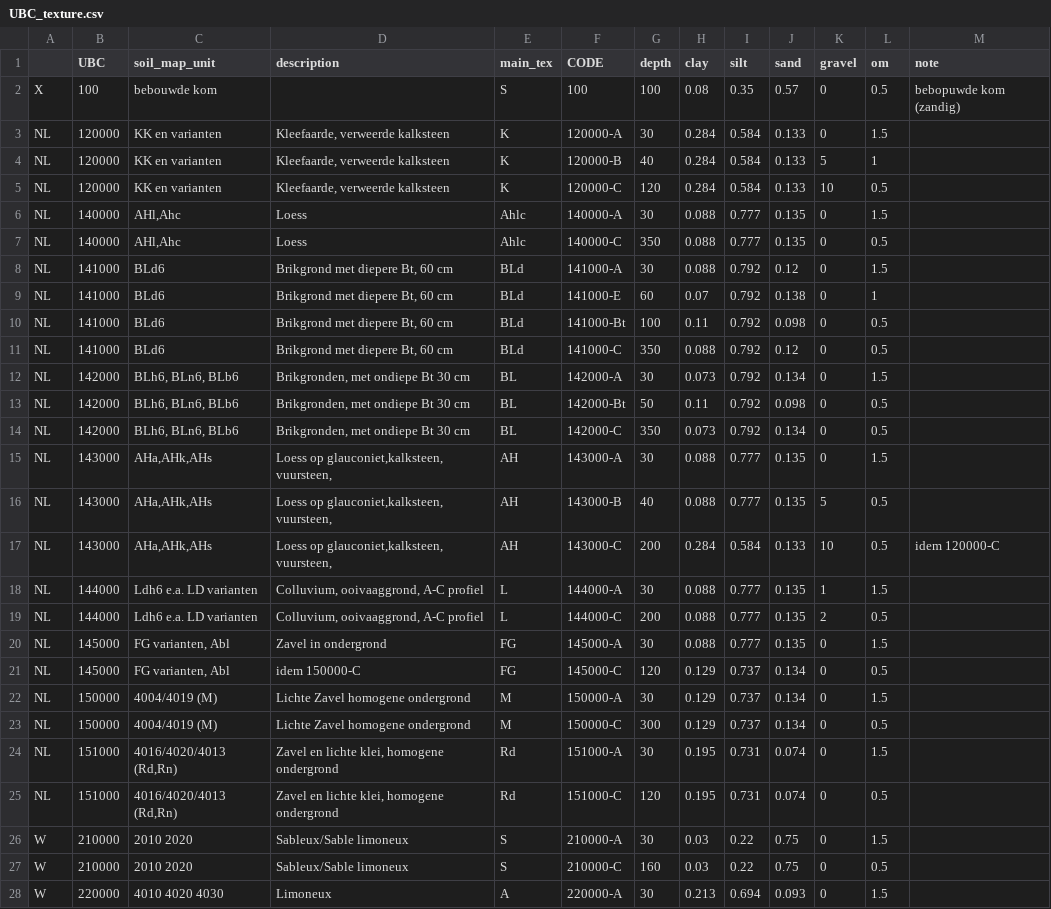
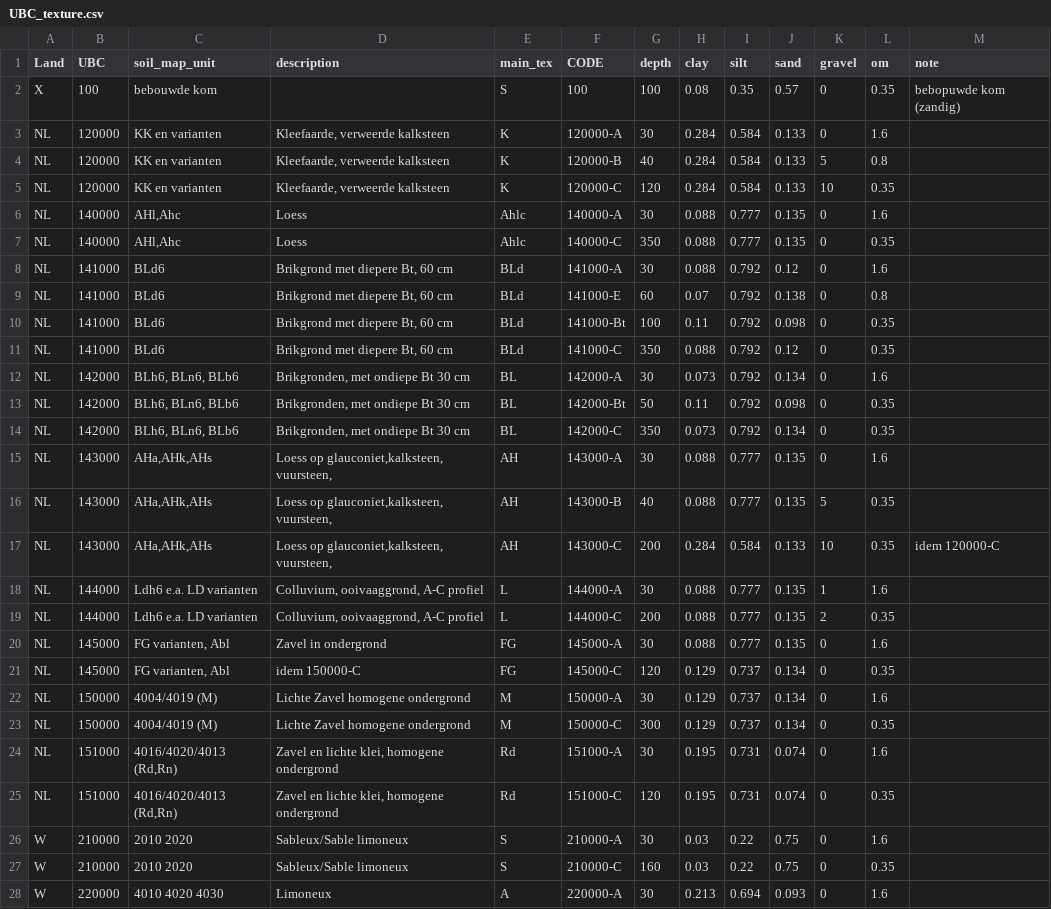
Before and after one commit to mcommelin/Geuldal_NBS_simulations, a CSV file: sources/setup/swatre/UBC_texture.csv, drawn as a sheet; only a part is shown; the diff covers the shown part only.

Commit message:
// changed standard org matter in A-B-C to average values from soilgrids (1.5-1.0-0.5 is now 1.5-0.8-0.35)

```diff
--- a/sources/setup/swatre/UBC_texture.csv
+++ b/sources/setup/swatre/UBC_texture.csv
@@ -1,28 +1,28 @@
- ,UBC,soil_map_unit,description,main_tex,CODE,depth,clay,silt,sand,gravel,om,note
-X,100,bebouwde kom,,S,100,100,0.08,0.35,0.57,0,0.5,bebopuwde kom (zandig)
-NL,120000,KK en  varianten,"Kleefaarde, verweerde kalksteen",K,120000-A,30,0.284,0.584,0.133,0,1.5,
-NL,120000,KK en  varianten,"Kleefaarde, verweerde kalksteen",K,120000-B,40,0.284,0.584,0.133,5,1,
-NL,120000,KK en  varianten,"Kleefaarde, verweerde kalksteen",K,120000-C,120,0.284,0.584,0.133,10,0.5,
-NL,140000,"AHl,Ahc",Loess ,Ahlc,140000-A,30,0.088,0.777,0.135,0,1.5,
-NL,140000,"AHl,Ahc",Loess ,Ahlc,140000-C,350,0.088,0.777,0.135,0,0.5,
-NL,141000,BLd6,"Brikgrond met diepere Bt, 60 cm",BLd,141000-A,30,0.088,0.792,0.12,0,1.5,
-NL,141000,BLd6,"Brikgrond met diepere Bt, 60 cm",BLd,141000-E,60,0.07,0.792,0.138,0,1,
-NL,141000,BLd6,"Brikgrond met diepere Bt, 60 cm",BLd,141000-Bt,100,0.11,0.792,0.098,0,0.5,
-NL,141000,BLd6,"Brikgrond met diepere Bt, 60 cm",BLd,141000-C,350,0.088,0.792,0.12,0,0.5,
-NL,142000,"BLh6, BLn6, BLb6","Brikgronden, met ondiepe Bt 30 cm",BL,142000-A,30,0.073,0.792,0.134,0,1.5,
-NL,142000,"BLh6, BLn6, BLb6","Brikgronden, met ondiepe Bt 30 cm",BL,142000-Bt,50,0.11,0.792,0.098,0,0.5,
-NL,142000,"BLh6, BLn6, BLb6","Brikgronden, met ondiepe Bt 30 cm",BL,142000-C,350,0.073,0.792,0.134,0,0.5,
-NL,143000,"AHa,AHk,AHs","Loess op glauconiet,kalksteen, vuursteen, ",AH,143000-A,30,0.088,0.777,0.135,0,1.5,
-NL,143000,"AHa,AHk,AHs","Loess op glauconiet,kalksteen, vuursteen, ",AH,143000-B,40,0.088,0.777,0.135,5,0.5,
-NL,143000,"AHa,AHk,AHs","Loess op glauconiet,kalksteen, vuursteen, ",AH,143000-C,200,0.284,0.584,0.133,10,0.5,idem 120000-C
-NL,144000,Ldh6 e.a. LD varianten,"Colluvium, ooivaaggrond, A-C profiel",L,144000-A,30,0.088,0.777,0.135,1,1.5,
-NL,144000,Ldh6 e.a. LD varianten,"Colluvium, ooivaaggrond, A-C profiel",L,144000-C,200,0.088,0.777,0.135,2,0.5,
-NL,145000,"FG varianten, Abl",Zavel in ondergrond,FG,145000-A,30,0.088,0.777,0.135,0,1.5,
-NL,145000,"FG varianten, Abl",idem 150000-C,FG,145000-C,120,0.129,0.737,0.134,0,0.5,
-NL,150000,4004/4019 (M),Lichte Zavel homogene ondergrond,M,150000-A,30,0.129,0.737,0.134,0,1.5,
-NL,150000,4004/4019 (M),Lichte Zavel homogene ondergrond,M,150000-C,300,0.129,0.737,0.134,0,0.5,
-NL,151000,"4016/4020/4013 (Rd,Rn)","Zavel en lichte klei, homogene ondergrond",Rd,151000-A,30,0.195,0.731,0.074,0,1.5,
-NL,151000,"4016/4020/4013 (Rd,Rn)","Zavel en lichte klei, homogene ondergrond",Rd,151000-C,120,0.195,0.731,0.074,0,0.5,
-W,210000,2010 2020,Sableux/Sable limoneux,S,210000-A,30,0.03,0.22,0.75,0,1.5,
-W,210000,2010 2020,Sableux/Sable limoneux,S,210000-C,160,0.03,0.22,0.75,0,0.5,
-W,220000,4010 4020 4030,Limoneux,A,220000-A,30,0.213,0.694,0.093,0,1.5,
+Land,UBC,soil_map_unit,description,main_tex,CODE,depth,clay,silt,sand,gravel,om,note
+X,100,bebouwde kom,,S,100,100,0.08,0.35,0.57,0,0.35,bebopuwde kom (zandig)
+NL,120000,KK en  varianten,"Kleefaarde, verweerde kalksteen",K,120000-A,30,0.284,0.584,0.133,0,1.6,
+NL,120000,KK en  varianten,"Kleefaarde, verweerde kalksteen",K,120000-B,40,0.284,0.584,0.133,5,0.8,
+NL,120000,KK en  varianten,"Kleefaarde, verweerde kalksteen",K,120000-C,120,0.284,0.584,0.133,10,0.35,
+NL,140000,"AHl,Ahc",Loess ,Ahlc,140000-A,30,0.088,0.777,0.135,0,1.6,
+NL,140000,"AHl,Ahc",Loess ,Ahlc,140000-C,350,0.088,0.777,0.135,0,0.35,
+NL,141000,BLd6,"Brikgrond met diepere Bt, 60 cm",BLd,141000-A,30,0.088,0.792,0.12,0,1.6,
+NL,141000,BLd6,"Brikgrond met diepere Bt, 60 cm",BLd,141000-E,60,0.07,0.792,0.138,0,0.8,
+NL,141000,BLd6,"Brikgrond met diepere Bt, 60 cm",BLd,141000-Bt,100,0.11,0.792,0.098,0,0.35,
+NL,141000,BLd6,"Brikgrond met diepere Bt, 60 cm",BLd,141000-C,350,0.088,0.792,0.12,0,0.35,
+NL,142000,"BLh6, BLn6, BLb6","Brikgronden, met ondiepe Bt 30 cm",BL,142000-A,30,0.073,0.792,0.134,0,1.6,
+NL,142000,"BLh6, BLn6, BLb6","Brikgronden, met ondiepe Bt 30 cm",BL,142000-Bt,50,0.11,0.792,0.098,0,0.35,
+NL,142000,"BLh6, BLn6, BLb6","Brikgronden, met ondiepe Bt 30 cm",BL,142000-C,350,0.073,0.792,0.134,0,0.35,
+NL,143000,"AHa,AHk,AHs","Loess op glauconiet,kalksteen, vuursteen, ",AH,143000-A,30,0.088,0.777,0.135,0,1.6,
+NL,143000,"AHa,AHk,AHs","Loess op glauconiet,kalksteen, vuursteen, ",AH,143000-B,40,0.088,0.777,0.135,5,0.35,
+NL,143000,"AHa,AHk,AHs","Loess op glauconiet,kalksteen, vuursteen, ",AH,143000-C,200,0.284,0.584,0.133,10,0.35,idem 120000-C
+NL,144000,Ldh6 e.a. LD varianten,"Colluvium, ooivaaggrond, A-C profiel",L,144000-A,30,0.088,0.777,0.135,1,1.6,
+NL,144000,Ldh6 e.a. LD varianten,"Colluvium, ooivaaggrond, A-C profiel",L,144000-C,200,0.088,0.777,0.135,2,0.35,
+NL,145000,"FG varianten, Abl",Zavel in ondergrond,FG,145000-A,30,0.088,0.777,0.135,0,1.6,
+NL,145000,"FG varianten, Abl",idem 150000-C,FG,145000-C,120,0.129,0.737,0.134,0,0.35,
+NL,150000,4004/4019 (M),Lichte Zavel homogene ondergrond,M,150000-A,30,0.129,0.737,0.134,0,1.6,
+NL,150000,4004/4019 (M),Lichte Zavel homogene ondergrond,M,150000-C,300,0.129,0.737,0.134,0,0.35,
+NL,151000,"4016/4020/4013 (Rd,Rn)","Zavel en lichte klei, homogene ondergrond",Rd,151000-A,30,0.195,0.731,0.074,0,1.6,
+NL,151000,"4016/4020/4013 (Rd,Rn)","Zavel en lichte klei, homogene ondergrond",Rd,151000-C,120,0.195,0.731,0.074,0,0.35,
+W,210000,2010 2020,Sableux/Sable limoneux,S,210000-A,30,0.03,0.22,0.75,0,1.6,
+W,210000,2010 2020,Sableux/Sable limoneux,S,210000-C,160,0.03,0.22,0.75,0,0.35,
+W,220000,4010 4020 4030,Limoneux,A,220000-A,30,0.213,0.694,0.093,0,1.6,
```
Also changed, not shown: 35 edited cells elsewhere in this file.
